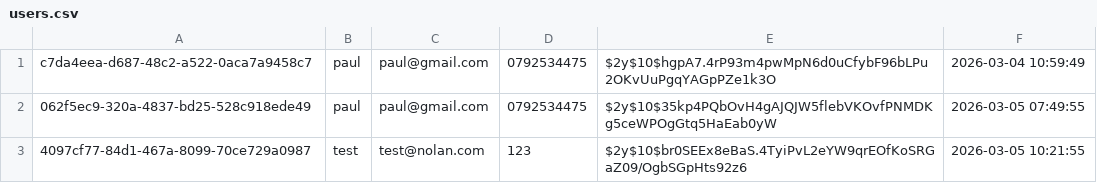
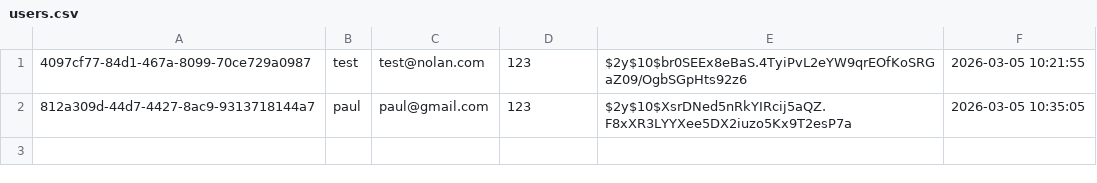
Before and after one commit to Litowner/DeuxiemePioche, a CSV file: main/assets/data/users.csv, drawn as a sheet; removed rows and columns are numbered as before the commit, all else as after; the diff names each change by its address in the sheet, - before the commit and + after, or states it on an @@ line.

```diff
--- a/main/assets/data/users.csv
+++ b/main/assets/data/users.csv
-row 1: c7da4eea-d687-48c2-a522-0aca7a9458c7 | paul | paul@gmail.com | 0792534475 | $2y$10$hgpA7.4rP93m4pwMpN6d0uCfybF96bLPu2OKvUuPgqYAGpPZe1k3O | 2026-03-04 10:59:49
-row 2: 062f5ec9-320a-4837-bd25-528c918ede49 | paul | paul@gmail.com | 0792534475 | $2y$10$35kp4PQbOvH4gAJQJW5flebVKOvfPNMDKg5ceWPOgGtq5HaEab0yW | 2026-03-05 07:49:55
+row 2: 812a309d-44d7-4427-8ac9-9313718144a7 | paul | paul@gmail.com | 123 | $2y$10$XsrDNed5nRkYIRcij5aQZ.F8xXR3LYYXee5DX2iuzo5Kx9T2esP7a | 2026-03-05 10:35:05
```
Also changed, not shown: 11 other files.
